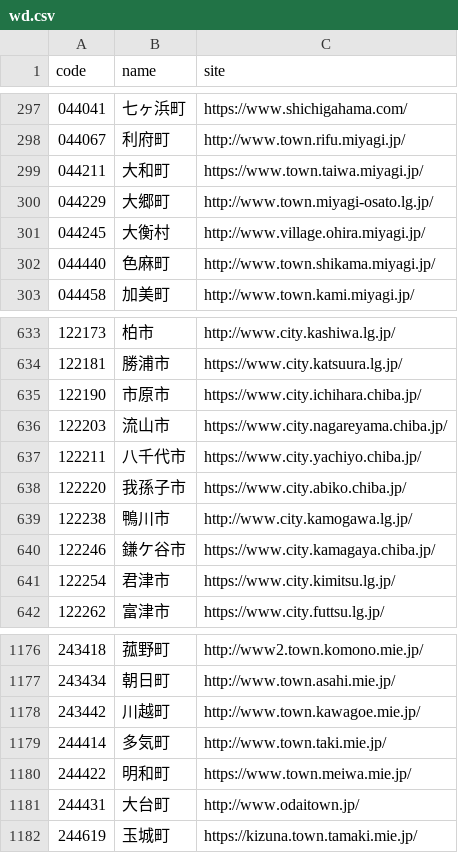
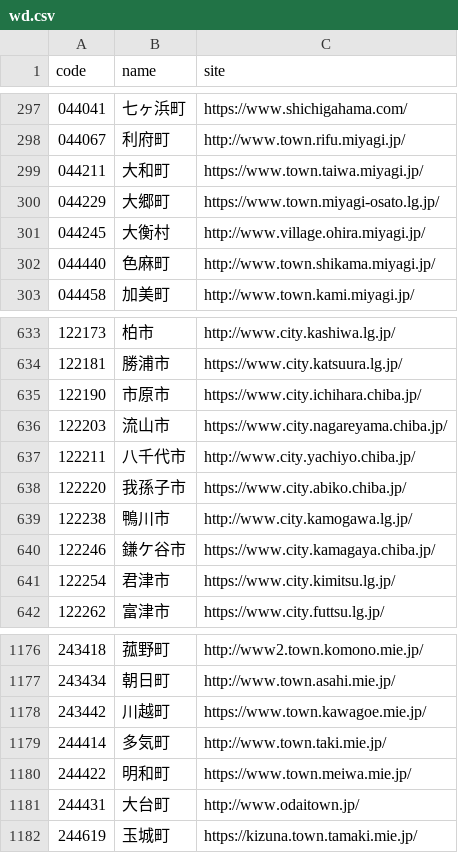
Before and after one commit to hkwi/lgjp_web, a CSV file: docs/wd.csv, drawn as a sheet; only a part is shown, gaps mark what is left out.

```diff
--- a/docs/wd.csv
+++ b/docs/wd.csv
@@ -299,3 +299,3 @@ code,name,site
 044211,大和町,https://www.town.taiwa.miyagi.jp/
-044229,大郷町,http://www.town.miyagi-osato.lg.jp/
+044229,大郷町,https://www.town.miyagi-osato.lg.jp/
 044245,大衡村,http://www.village.ohira.miyagi.jp/
@@ -636,3 +636,3 @@ code,name,site
 122203,流山市,https://www.city.nagareyama.chiba.jp/
-122211,八千代市,https://www.city.yachiyo.chiba.jp/
+122211,八千代市,http://www.city.yachiyo.chiba.jp/
 122220,我孫子市,https://www.city.abiko.chiba.jp/
@@ -1177,3 +1177,3 @@ code,name,site
 243434,朝日町,http://www.town.asahi.mie.jp/
-243442,川越町,http://www.town.kawagoe.mie.jp/
+243442,川越町,https://www.town.kawagoe.mie.jp/
 244414,多気町,http://www.town.taki.mie.jp/
```
Also changed, not shown: 2 other files.
